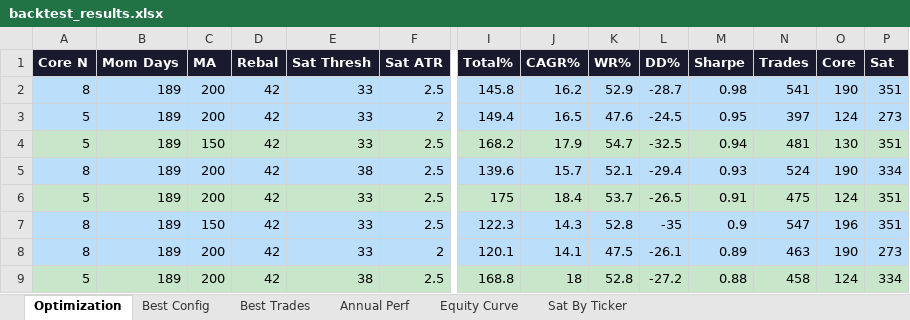
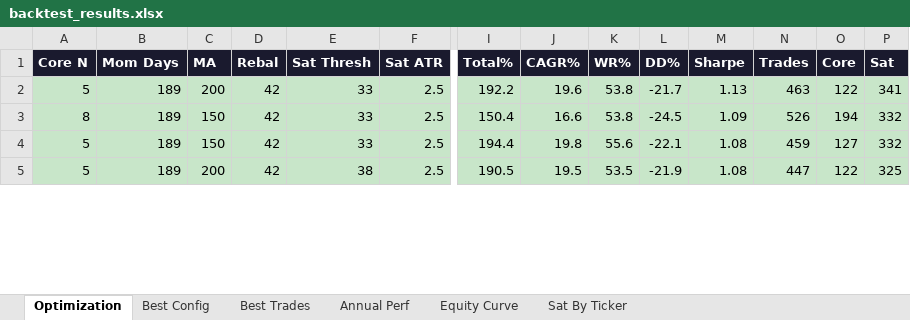
Before and after one commit to johnbrami55/portfolio-manager, an Excel workbook: backtest_results.xlsx, sheet Optimization, drawn as a sheet; only a part is shown, gaps mark what is left out; values as stored, in another font and other column widths than the file's, no borders; removed rows and columns are numbered as before the commit, all else as after; rows hold the shown columns only; the diff covers the shown part only; the diff names each change by its address in the sheet, - before the commit and + after, or states it on an @@ line.

```diff
--- a/backtest_results.xlsx (sheet Optimization)
+++ b/backtest_results.xlsx (sheet Optimization)
-row 2: 8 | 189 | 200 | 42 | 33 | 2.5 | 145.8 | 16.2 | 52.9 | -28.7 | 0.98 | 541 | 190 | 351
-row 3: 5 | 189 | 200 | 42 | 33 | 2 | 149.4 | 16.5 | 47.6 | -24.5 | 0.95 | 397 | 124 | 273
-row 4: 5 | 189 | 150 | 42 | 33 | 2.5 | 168.2 | 17.9 | 54.7 | -32.5 | 0.94 | 481 | 130 | 351
-row 5: 8 | 189 | 200 | 42 | 38 | 2.5 | 139.6 | 15.7 | 52.1 | -29.4 | 0.93 | 524 | 190 | 334
-I2 (Total%): 175
+I2 (Total%): 192.2
-J2 (CAGR%): 18.4
+J2 (CAGR%): 19.6
-K2 (WR%): 53.7
+K2 (WR%): 53.8
-L2 (DD%): -26.5
+L2 (DD%): -21.7
-M2 (Sharpe): 0.91
+M2 (Sharpe): 1.13
-N2 (Trades): 475
+N2 (Trades): 463
-O2 (Core): 124
+O2 (Core): 122
-P2 (Sat): 351
+P2 (Sat): 341
-A3:P3 fill: #BBDEFB
+A3:P3 fill: #C8E6C9
-I3 (Total%): 122.3
+I3 (Total%): 150.4
-J3 (CAGR%): 14.3
+J3 (CAGR%): 16.6
-K3 (WR%): 52.8
+K3 (WR%): 53.8
-L3 (DD%): -35
+L3 (DD%): -24.5
-M3 (Sharpe): 0.9
+M3 (Sharpe): 1.09
-N3 (Trades): 547
+N3 (Trades): 526
-O3 (Core): 196
+O3 (Core): 194
-P3 (Sat): 351
+P3 (Sat): 332
-row 8: 8 | 189 | 200 | 42 | 33 | 2 | 120.1 | 14.1 | 47.5 | -26.1 | 0.89 | 463 | 190 | 273
+row 4: 5 | 189 | 150 | 42 | 33 | 2.5 | 194.4 | 19.8 | 55.6 | -22.1 | 1.08 | 459 | 127 | 332
-I5 (Total%): 168.8
+I5 (Total%): 190.5
-J5 (CAGR%): 18
+J5 (CAGR%): 19.5
-K5 (WR%): 52.8
+K5 (WR%): 53.5
-L5 (DD%): -27.2
+L5 (DD%): -21.9
-M5 (Sharpe): 0.88
+M5 (Sharpe): 1.08
-N5 (Trades): 458
+N5 (Trades): 447
-O5 (Core): 124
+O5 (Core): 122
-P5 (Sat): 334
+P5 (Sat): 325
```
Also changed, not shown: 20 added rows, 16 removed rows, 357 edited cells and cell formats elsewhere in this sheet, sheet Best Trades, sheet Equity Curve, sheet Sat By Ticker, sheet Best Config, sheet Annual Perf, 1 other file.
